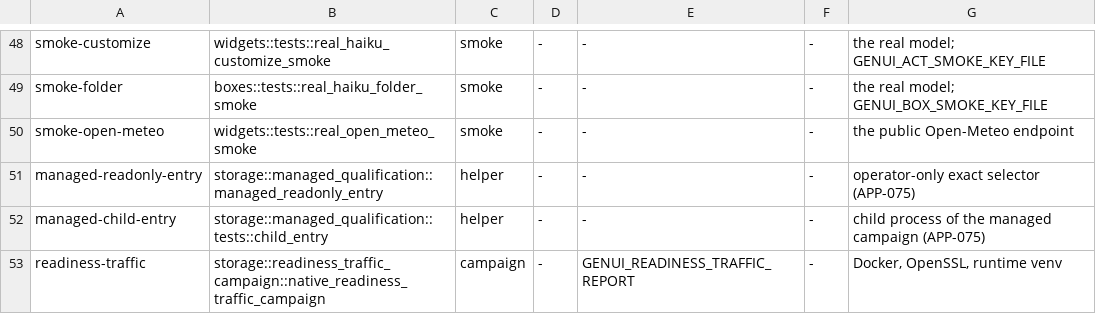
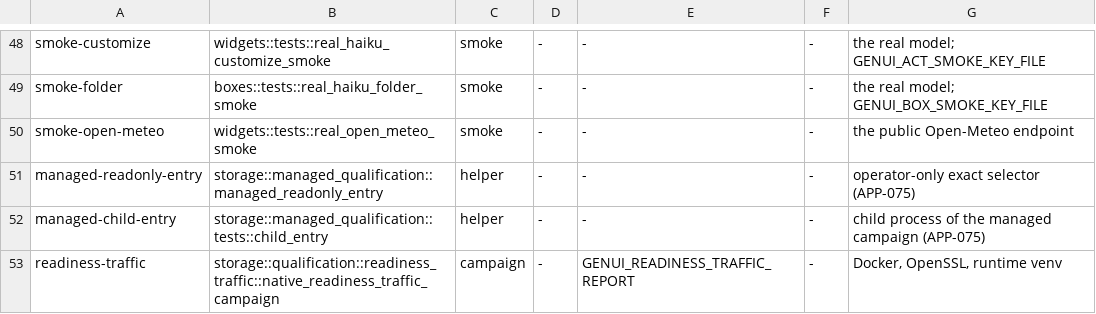
Before and after one commit to getforma-dev/forma-app-platform, a TSV file: scripts/dev/campaigns.tsv, drawn as a sheet; only a part is shown, gaps mark what is left out.

```diff
--- a/scripts/dev/campaigns.tsv
+++ b/scripts/dev/campaigns.tsv
@@ -52,2 +52,2 @@ managed-readonly-entry	storage::managed_qualification::managed_readonly_entry	he
 managed-child-entry	storage::managed_qualification::tests::child_entry	helper	-	-	-	child process of the managed campaign (APP-075)
-readiness-traffic	storage::readiness_traffic_campaign::native_readiness_traffic_campaign	campaign	-	GENUI_READINESS_TRAFFIC_REPORT	-	Docker, OpenSSL, runtime venv
+readiness-traffic	storage::qualification::readiness_traffic::native_readiness_traffic_campaign	campaign	-	GENUI_READINESS_TRAFFIC_REPORT	-	Docker, OpenSSL, runtime venv
```
Also changed, not shown: 7 other files.
